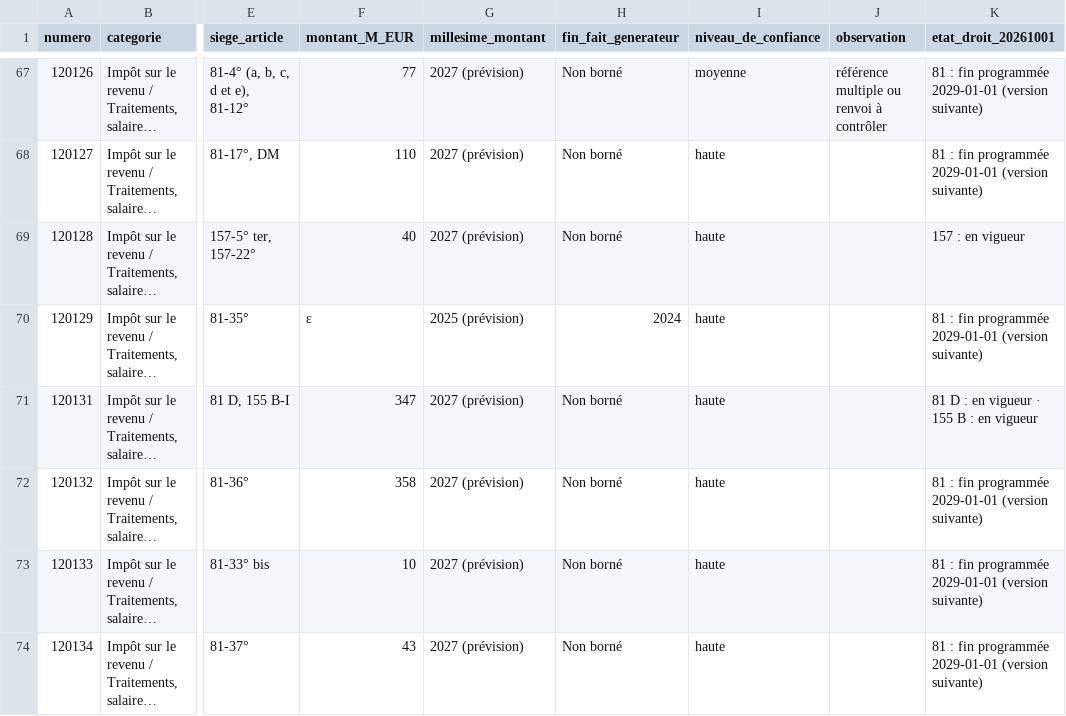
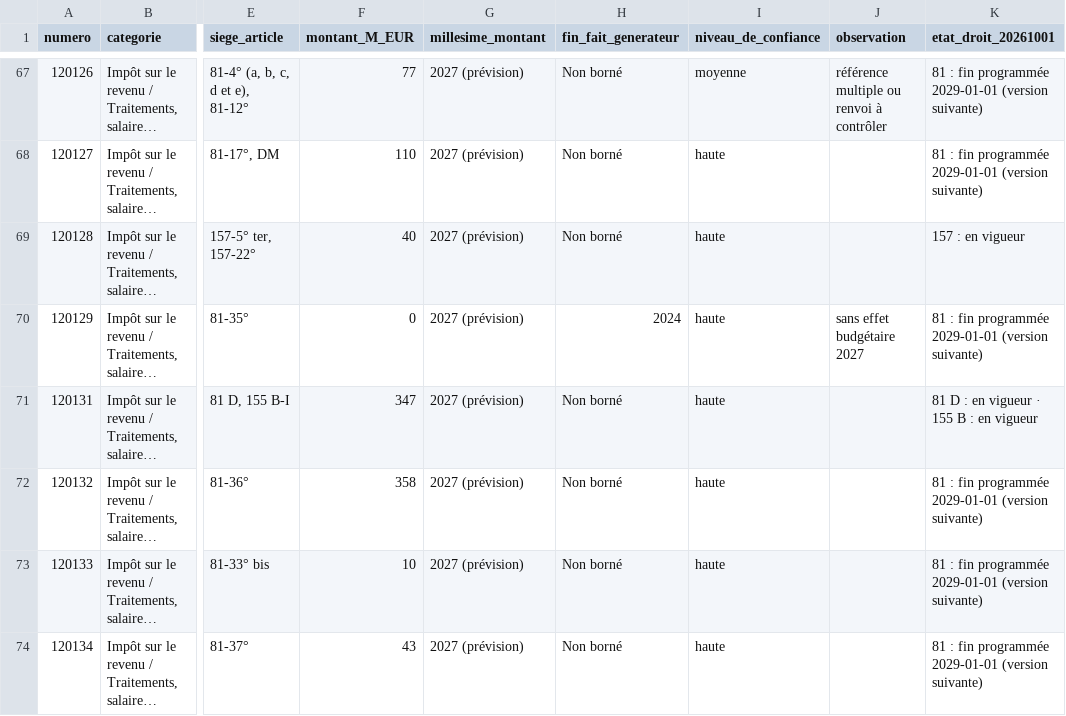
Before and after one commit to resolution-ib-dev/Resolution-2027, a TSV file: chantier/referentiels/niches_sieges_20261004.tsv, drawn as a sheet; only a part is shown, gaps mark what is left out; long unchanged cells end in …; the diff covers the shown part only; the diff names each change by its address in the sheet, - before the commit and + after, or states it on an @@ line.

```diff
--- a/chantier/referentiels/niches_sieges_20261004.tsv
+++ b/chantier/referentiels/niches_sieges_20261004.tsv
-F70 (montant_M_EUR): ε
+F70 (montant_M_EUR): 0
-G70 (millesime_montant): 2025 (prévision)
+G70 (millesime_montant): 2027 (prévision)
-J70 (observation): (empty)
+J70 (observation): sans effet budgétaire 2027
```
Also changed, not shown: 132 edited cells elsewhere in this file, 6 other files.
